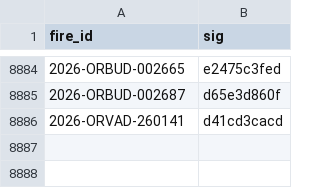
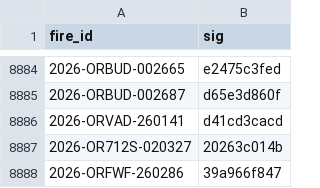
Before and after one commit to GT-Fire-Research-and-Innovation/WildfireRepo1, a CSV file: perimeters/seen.csv, drawn as a sheet; only a part is shown, gaps mark what is left out; the diff names each change by its address in the sheet, - before the commit and + after, or states it on an @@ line.

```diff
--- a/perimeters/seen.csv
+++ b/perimeters/seen.csv
+row 8887: 2026-OR712S-020327 | 20263c014b
+row 8888: 2026-ORFWF-260286 | 39a966f847
```
Also changed, not shown: perimeters/index.csv, perimeters/polls/2026-11.csv, 2 other files.
